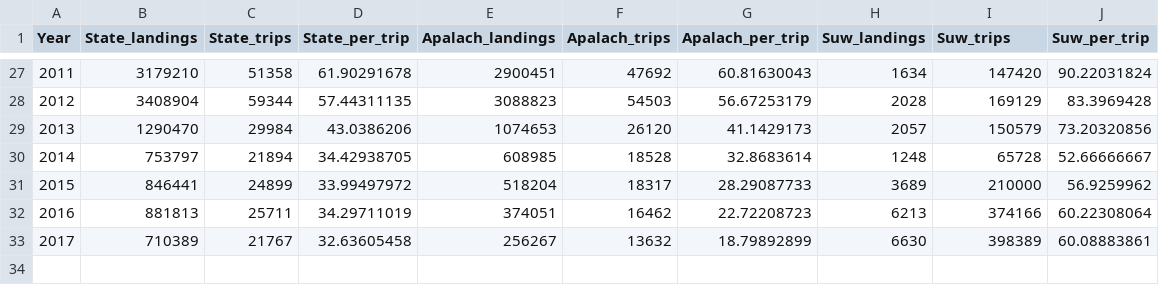
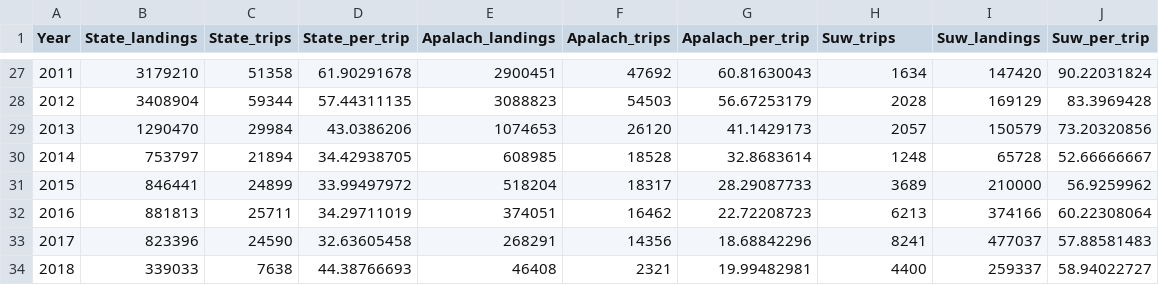
Before and after one commit to melimore86/landings, a CSV file: landing_app/data/landings.csv, drawn as a sheet; only a part is shown, gaps mark what is left out; removed rows and columns are numbered as before the commit, all else as after; the diff names each change by its address in the sheet, - before the commit and + after, or states it on an @@ line.

Commit message:
removing files, and upating the landings data with the newest 2018 data

```diff
--- a/landing_app/data/landings.csv
+++ b/landing_app/data/landings.csv
-H1: Suw_landings
+H1: Suw_trips
-I1: Suw_trips
+I1: Suw_landings
-row 33: 2017 | 710389 | 21767 | 32.63605458 | 256267 | 13632 | 18.79892899 | 6630 | 398389 | 60.08883861
+row 33: 2017 | 823396 | 24590 | 32.63605458 | 268291 | 14356 | 18.68842296 | 8241 | 477037 | 57.88581483
+row 34: 2018 | 339033 | 7638 | 44.38766693 | 46408 | 2321 | 19.99482981 | 4400 | 259337 | 58.94022727
```
Also changed, not shown: landing_app/data/apalach.csv, landing_app/data/data.csv, 21 other files.
